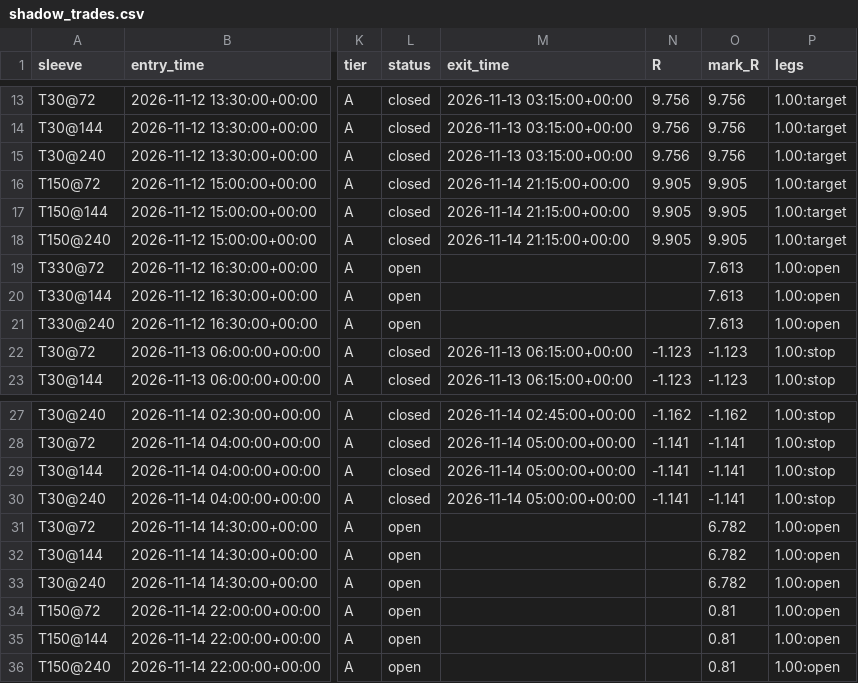
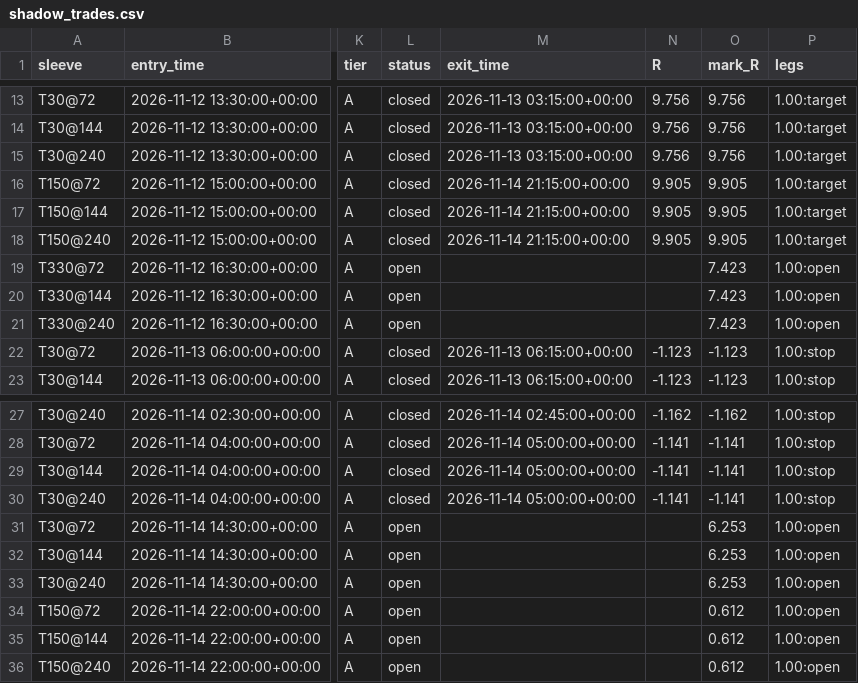
Before and after one commit to betmow/New-repo, a CSV file: bot_reports/latest/shadow_trades.csv, drawn as a sheet; only a part is shown, gaps mark what is left out; the diff names each change by its address in the sheet, - before the commit and + after, or states it on an @@ line.

```diff
--- a/bot_reports/latest/shadow_trades.csv
+++ b/bot_reports/latest/shadow_trades.csv
-O19:O21 (mark_R): 7.613
+O19:O21 (mark_R): 7.423
-O31:O33 (mark_R): 6.782
+O31:O33 (mark_R): 6.253
-O34:O36 (mark_R): 0.81
+O34:O36 (mark_R): 0.612
```
Also changed, not shown: bot_reports/latest/bars_tail.csv, 6 other files.
